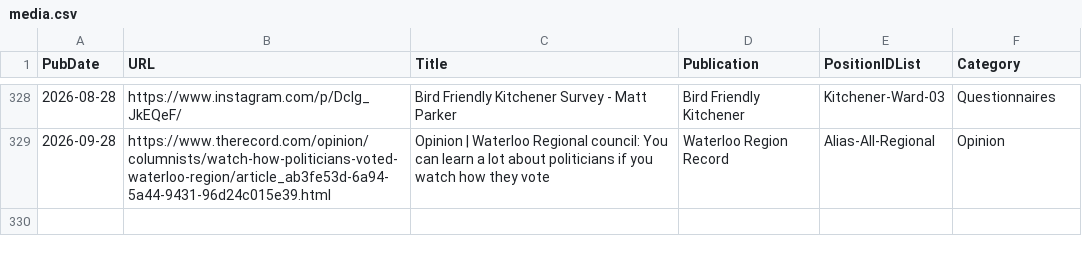
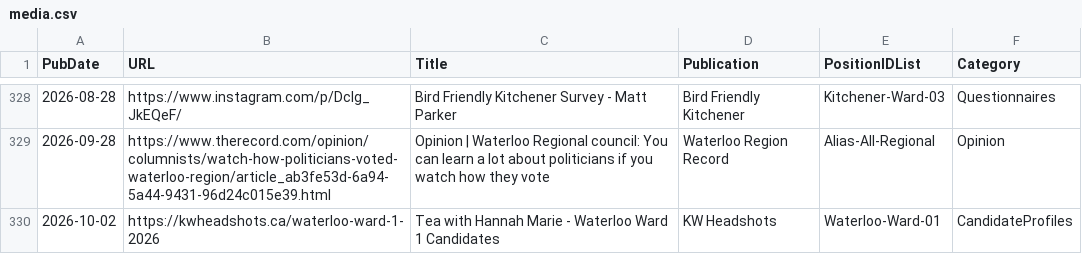
Before and after one commit to CivicTechWR/WRvotes, a CSV file: docs/_data/sync/media.csv, drawn as a sheet; only a part is shown, gaps mark what is left out; the diff names each change by its address in the sheet, - before the commit and + after, or states it on an @@ line.

Commit message:
Auto-commit: updated media.csv from Google Docs

```diff
--- a/docs/_data/sync/media.csv
+++ b/docs/_data/sync/media.csv
+row 330: 2026-10-02 | https://kwheadshots.ca/waterloo-ward-1-2026 | Tea with Hannah Marie - Waterloo Ward 1 Candidates | KW Headshots | Waterloo-Ward-01 | CandidateProfiles
```
